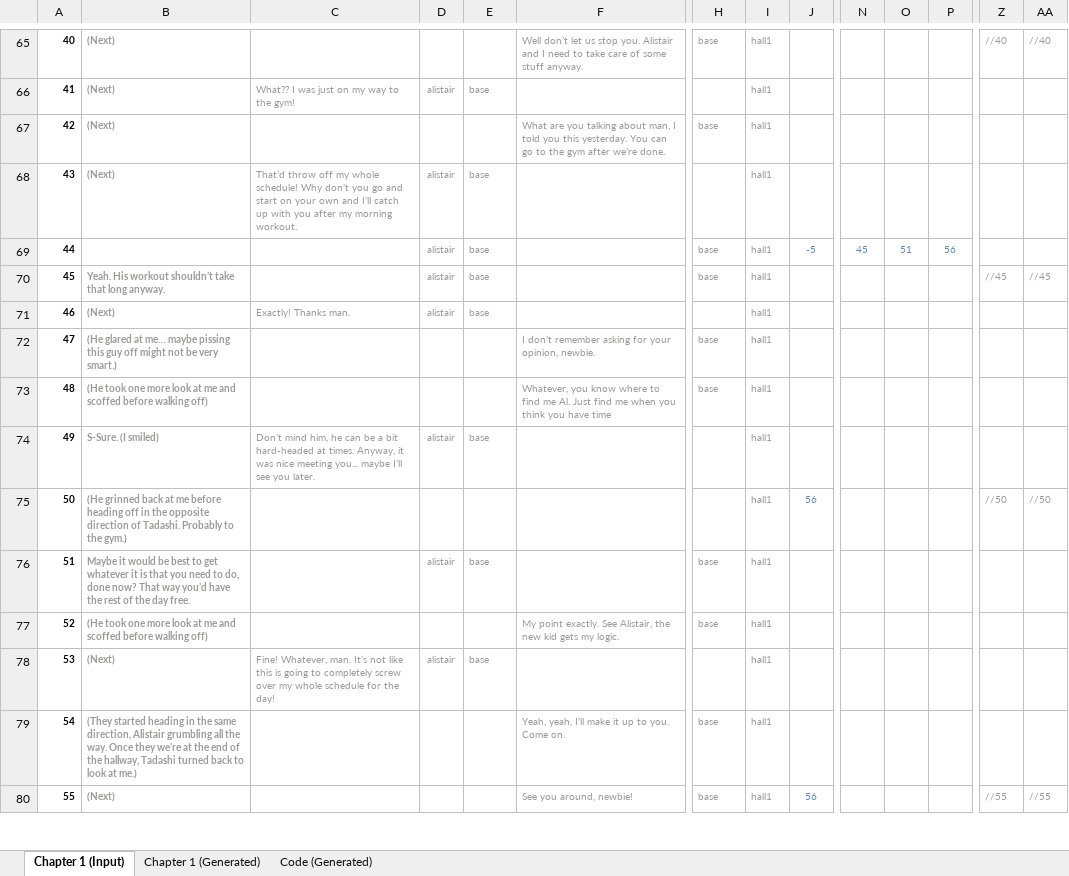
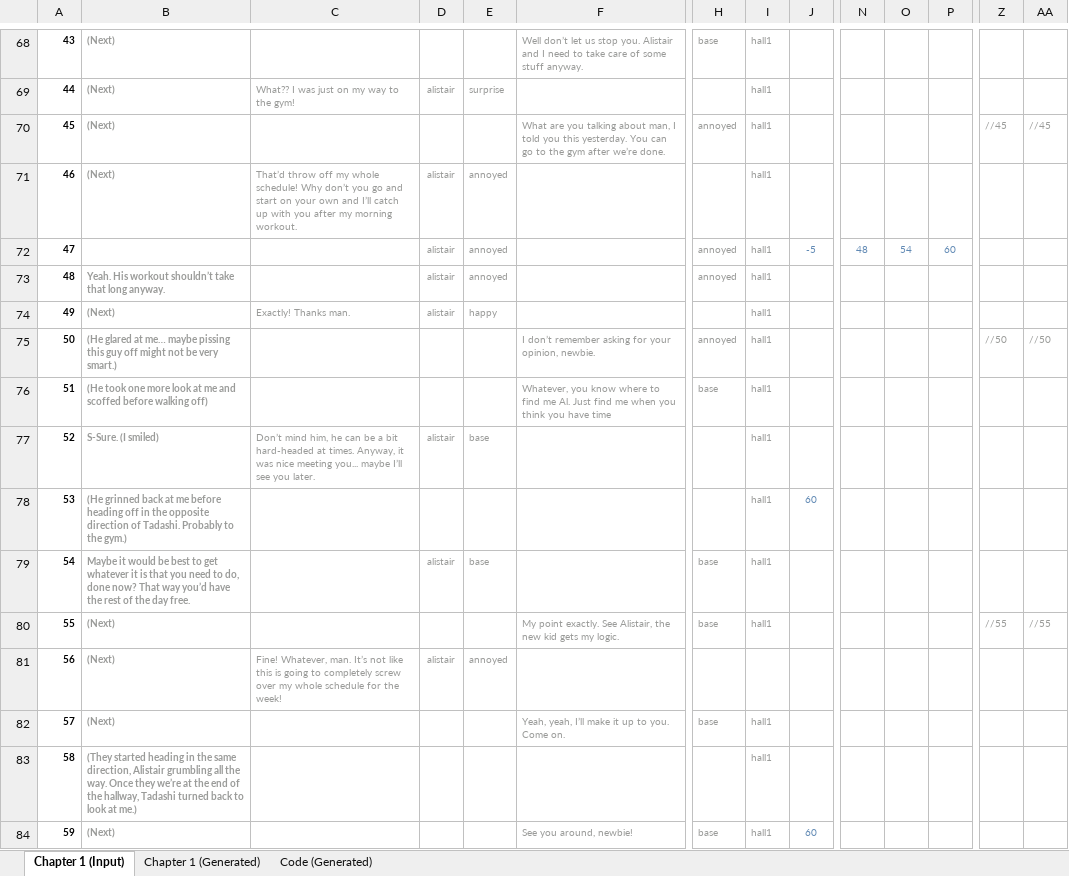
Before and after one commit to Lightshadow226/se, an Excel workbook: chapters (excel)/SE - Chapter 1 Input.xlsx, sheet Chapter 1 (Input), drawn as a sheet; only a part is shown, gaps mark what is left out; values as stored, in another font and other column widths than the file's, no borders; conditional formats not drawn; addresses are those after the commit; rows hold the shown columns only; the diff covers the shown part only; the diff names each change by its address in the sheet, - before the commit and + after, or states it on an @@ line.

Commit message:
Chapter 1 Excel

```diff
--- a/chapters (excel)/SE - Chapter 1 Input.xlsx (sheet Chapter 1 (Input))
+++ b/chapters (excel)/SE - Chapter 1 Input.xlsx (sheet Chapter 1 (Input))
@@ column A renumbered between rows 50 and 265 @@
-Z68: //40
+Z68: (empty)
-AA68: //40
+AA68: (empty)
-E69: base
+E69: surprise
-H70: base
+H70: annoyed
-Z70: (empty)
+Z70: //45
-AA70: (empty)
+AA70: //45
-E71:E73: base
+E71:E73: annoyed
-H72:H73: base
+H72:H73: annoyed
-N72: 45
+N72: 48
-O72: 51
+O72: 54
-P72: 56
+P72: 60
-Z73: //45
+Z73: (empty)
-AA73: //45
+AA73: (empty)
-E74: base
+E74: happy
-H75: base
+H75: annoyed
-Z75: (empty)
+Z75: //50
-AA75: (empty)
+AA75: //50
-J78: 56
+J78: 60
-Z78: //50
+Z78: (empty)
-AA78: //50
+AA78: (empty)
-B80: (He took one more look at me and scoffed before walking off)
+B80: (Next)
-Z80: (empty)
+Z80: //55
-AA80: (empty)
+AA80: //55
-C81: …for the day!
+C81: …for the week!
-E81: base
+E81: annoyed
-I81: hall1
+I81: (empty)
-B82: (They started heading in the same direction, Alistair grumbling all the way. Once they we’re at the end of the hallway, Tadashi turned back to look at me.)
+B82: (Next)
+row 83: 58 | (They started heading in the same direction, Alistair grumbling all the way. Once they we’re at the end of the hallway, Tadashi turned back to look at me.) |  |  |  |  |  | hall1
-J84: 56
+J84: 60
-Z84: //55
+Z84: (empty)
-AA84: //55
+AA84: (empty)
```
Also changed, not shown: 61 added rows, 52 removed rows, 323 edited cells and cell formats elsewhere in this sheet, sheet Chapter 1 (Generated), sheet Code (Generated), formulas that keep their value, 5 other files.
